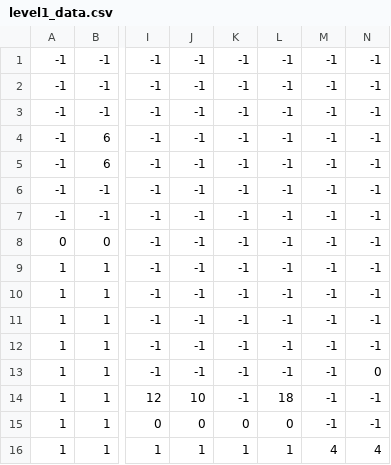
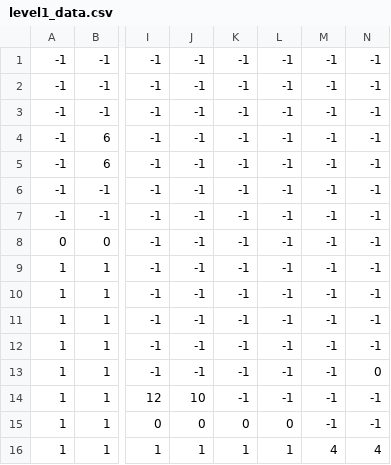
Before and after one commit to mystogan1702/Word-Quest-Game, a CSV file: assets/level1_data.csv, drawn as a sheet; only a part is shown, gaps mark what is left out; the diff names each change by its address in the sheet, - before the commit and + after, or states it on an @@ line.

```diff
--- a/assets/level1_data.csv
+++ b/assets/level1_data.csv
-L14: 18
+L14: -1
```
Also changed, not shown: assets/level2_data.csv, 39 other files.
